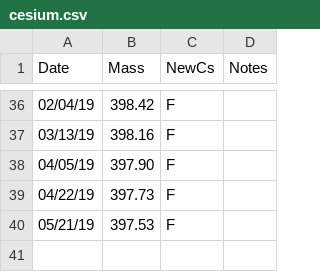
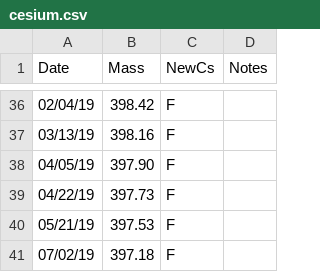
Before and after one commit to blongworth/cesiumUse, a CSV file: cesium.csv, drawn as a sheet; only a part is shown, gaps mark what is left out; the diff names each change by its address in the sheet, - before the commit and + after, or states it on an @@ line.

Commit message:
update data

```diff
--- a/cesium.csv
+++ b/cesium.csv
+row 41: 07/02/19 | 397.18 | F
```
